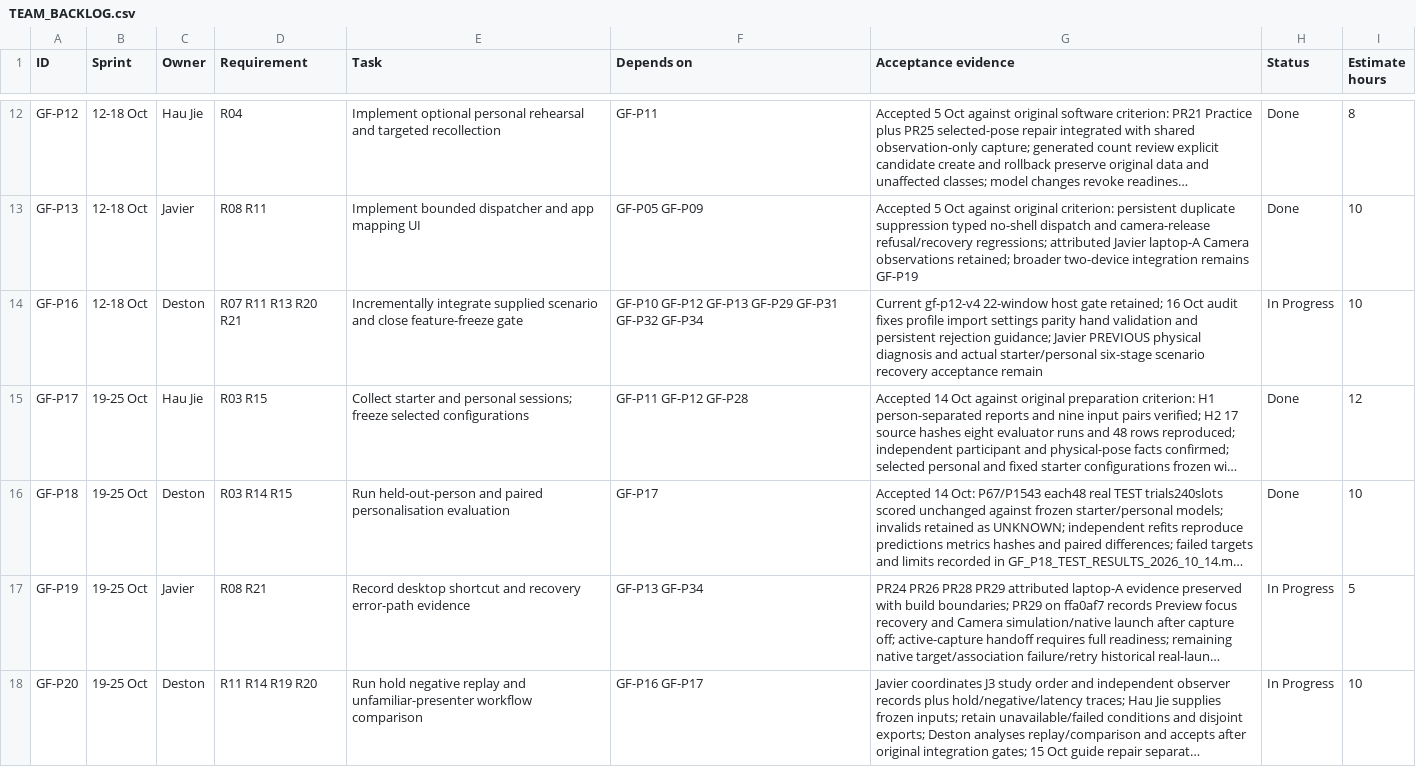
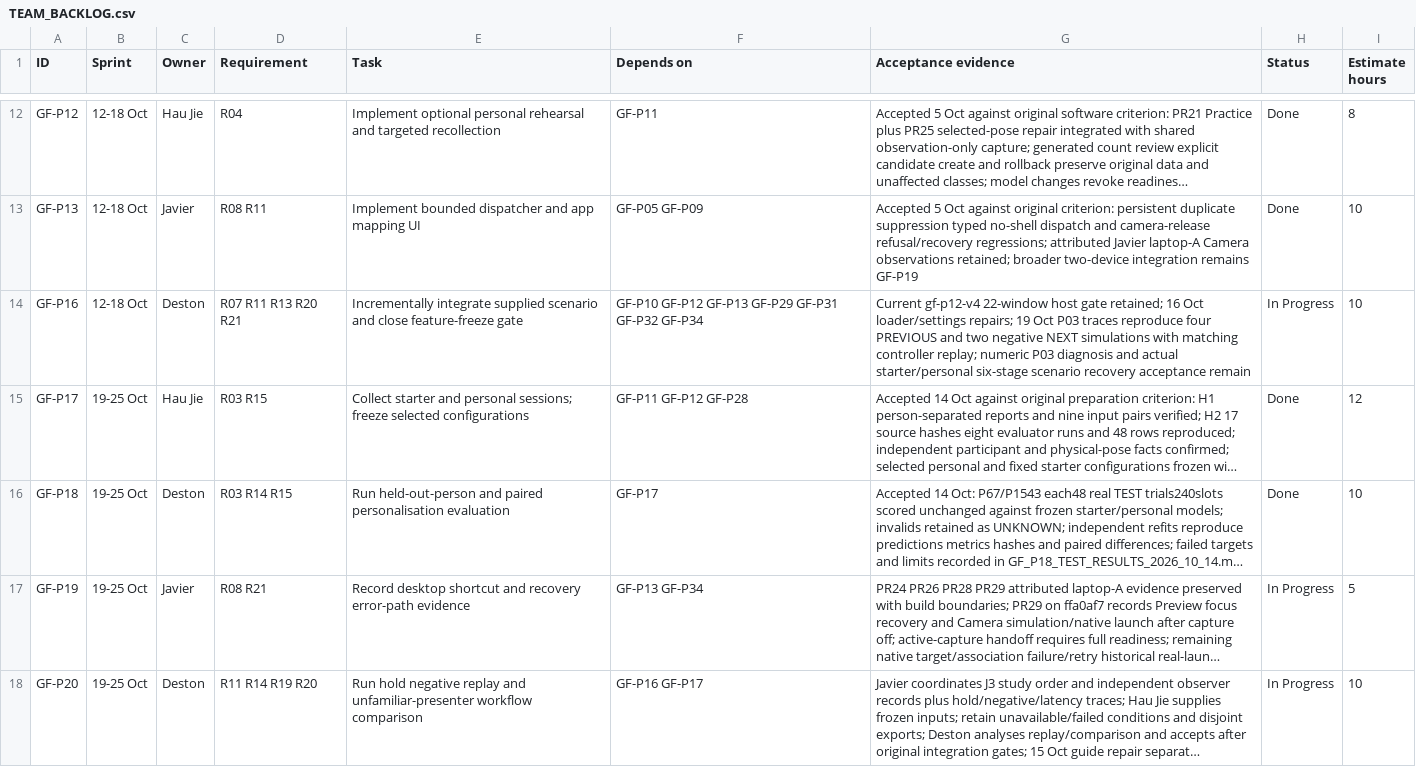
Before and after one commit to Chi944/GestureForge, a CSV file: docs/project/TEAM_BACKLOG.csv, drawn as a sheet; only a part is shown, gaps mark what is left out; long unchanged cells end in …; the diff covers the shown part only; the diff names each change by its address in the sheet, - before the commit and + after, or states it on an @@ line.

Commit message:
Reconcile P03 traces and update recognition handoffs

```diff
--- a/docs/project/TEAM_BACKLOG.csv
+++ b/docs/project/TEAM_BACKLOG.csv
-G14 (Acceptance evidence): …16 Oct audit fixes profile import settings parity hand validation and persistent rejection guidance; Javier PREVIOUS physical diagnosis and…
+G14 (Acceptance evidence): …16 Oct loader/settings repairs; 19 Oct P03 traces reproduce four PREVIOUS and two negative NEXT simulations with matching controller replay; numeric P03 diagnosis and…
```
Also changed, not shown: 3 edited cells elsewhere in this file, 5 other files.
